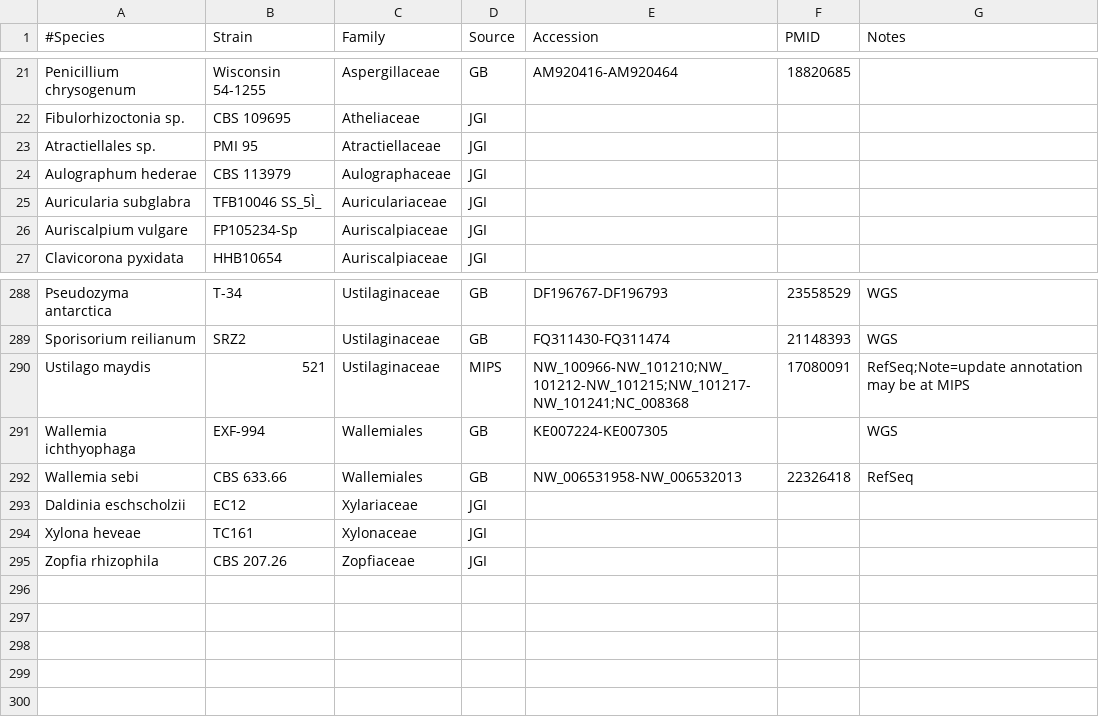
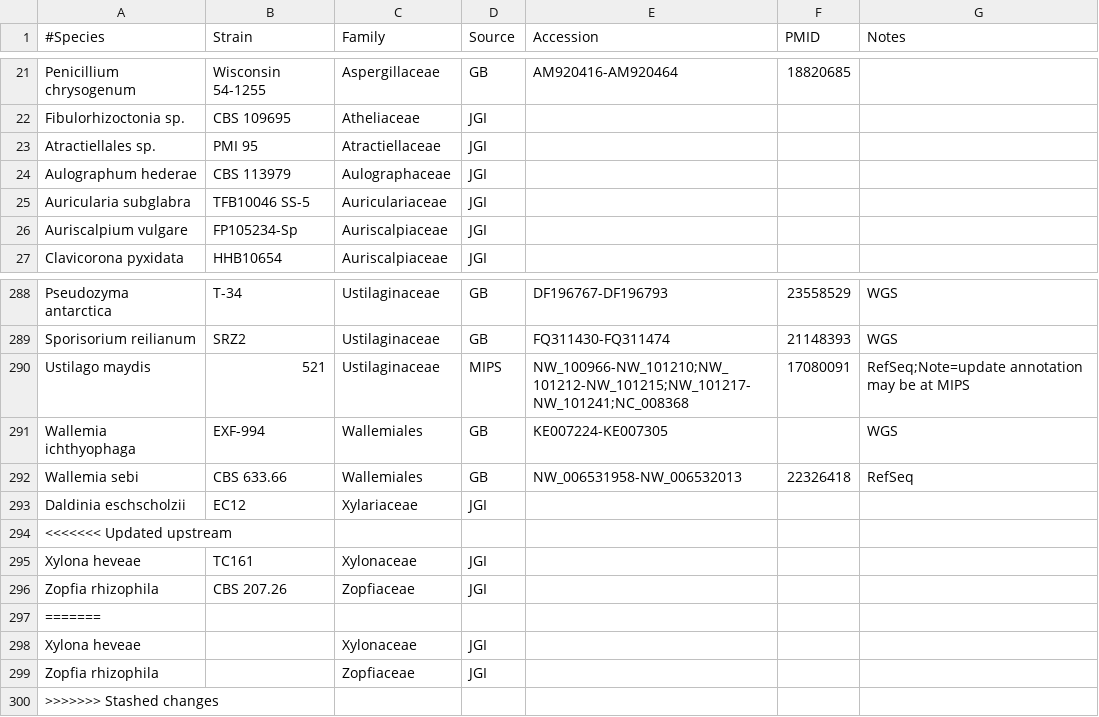
Before and after one commit to sjmondo/genomes, a CSV file: lib/organisms.csv, drawn as a sheet; only a part is shown, gaps mark what is left out; the diff names each change by its address in the sheet, - before the commit and + after, or states it on an @@ line.

Commit message:
merged my local changes

```diff
--- a/lib/organisms.csv
+++ b/lib/organisms.csv
-B25 (Strain): TFB10046 SS_5Ì_
+B25 (Strain): TFB10046 SS-5
+row 294: <<<<<<< Updated upstream
+row 297: =======
+row 298: Xylona heveae |  | Xylonaceae | JGI
+row 299: Zopfia rhizophila |  | Zopfiaceae | JGI
+row 300: >>>>>>> Stashed changes
```
